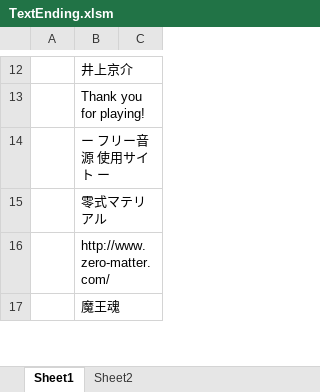
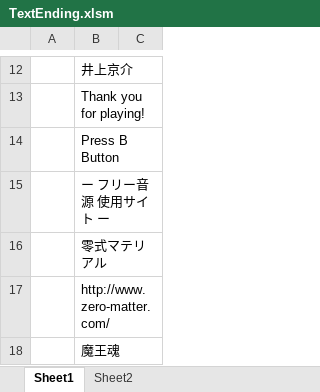
Before and after one commit to Tone2387/ShiningRoadProject, an Excel workbook: ShiningRoadProject/Data/Font/Text/TextEnding.xlsm, sheet Sheet1, drawn as a sheet; only a part is shown, gaps mark what is left out; values as stored, in another font and other column widths than the file's, no borders; charts and pictures and table styles not drawn; the diff names each change by its address in the sheet, - before the commit and + after, or states it on an @@ line.

```diff
--- a/ShiningRoadProject/Data/Font/Text/TextEnding.xlsm (sheet Sheet1)
+++ b/ShiningRoadProject/Data/Font/Text/TextEnding.xlsm (sheet Sheet1)
+row 14:  | Press B Button
```
Also changed, not shown: charts or pictures, ShiningRoadProject/Data/FileData/Tahara/EndingStaffRollTransform.xlsm, 6 other files.
